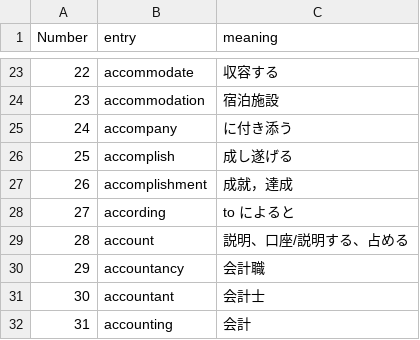
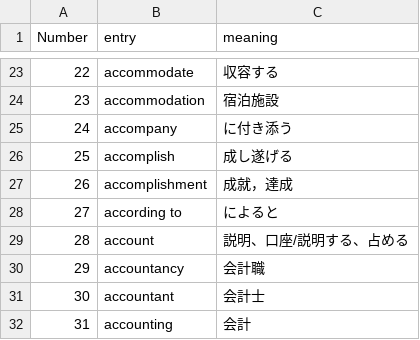
Before and after one commit to morixxfoxdata/word_quiz, a CSV file: TOEIC_words01.csv, drawn as a sheet; only a part is shown, gaps mark what is left out.

```diff
--- a/TOEIC_words01.csv
+++ b/TOEIC_words01.csv
@@ -27,3 +27,3 @@
 26,accomplishment,成就，達成
-27,according,to によると
+27,according to, によると
 28,account,説明、口座/説明する、占める
```
Also changed, not shown: 10 other files.
